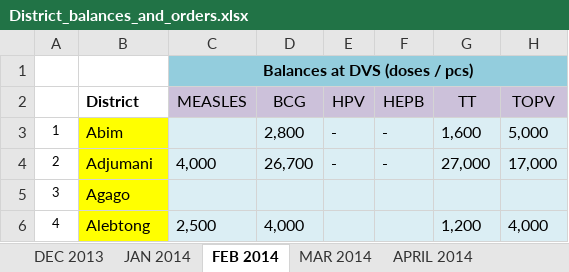
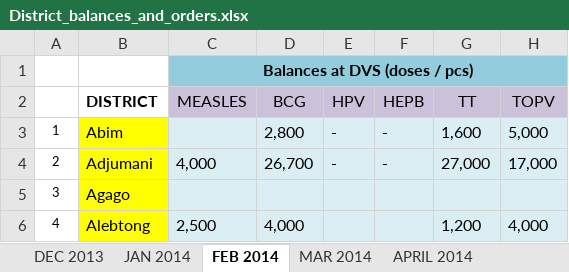
Before and after one commit to CHAIUganda/vaccines_dashboard_backend-2.0, an Excel workbook: docs/Vaccines Dashboard Phase 1 Data v2/Stock Management/District_balances_and_orders.xlsx, sheet FEB 2014, drawn as a sheet; only a part is shown; values as stored, in another font and other column widths than the file's, no borders; the diff names each change by its address in the sheet, - before the commit and + after, or states it on an @@ line.

```diff
--- a/docs/Vaccines Dashboard Phase 1 Data v2/Stock Management/District_balances_and_orders.xlsx (sheet FEB 2014)
+++ b/docs/Vaccines Dashboard Phase 1 Data v2/Stock Management/District_balances_and_orders.xlsx (sheet FEB 2014)
-B2: District
+B2: DISTRICT
```
Also changed, not shown: sheet JAN 2014, sheet DEC 2013, sheet JULY 2014, sheet JUNE 2014, sheet MAY 2014, sheet NOV 2014, 4 more sheets, 11 other files.
